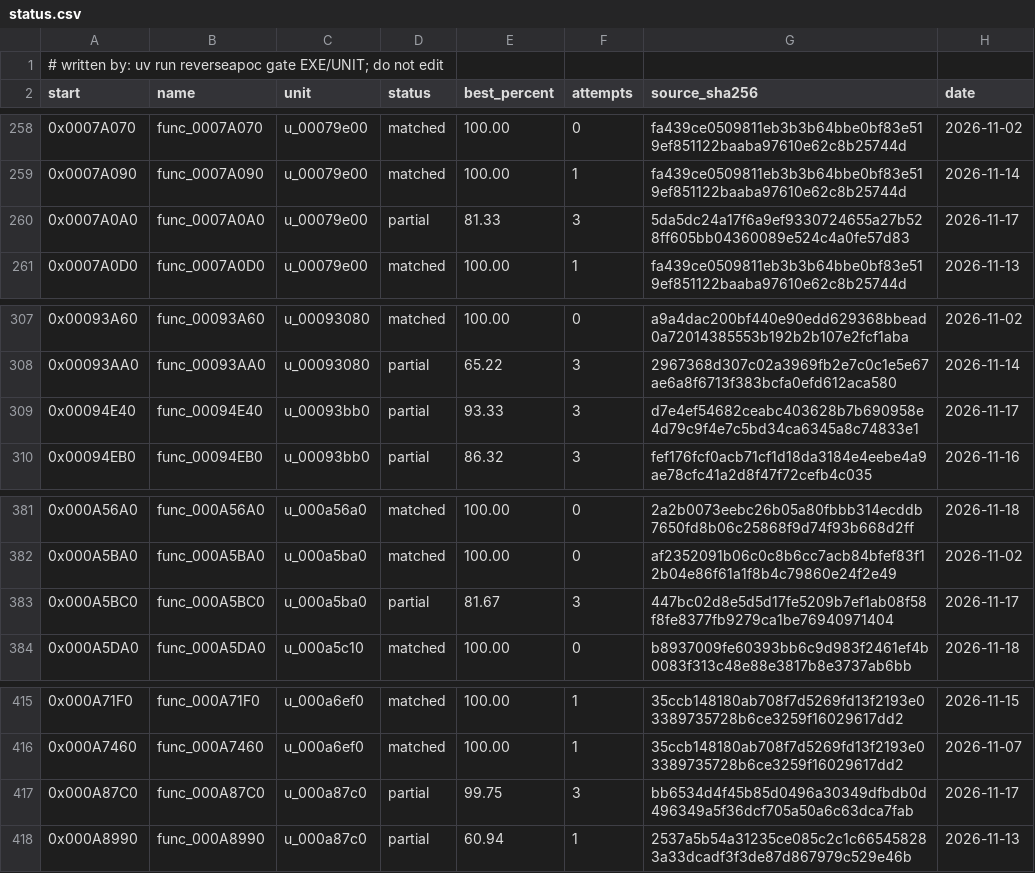
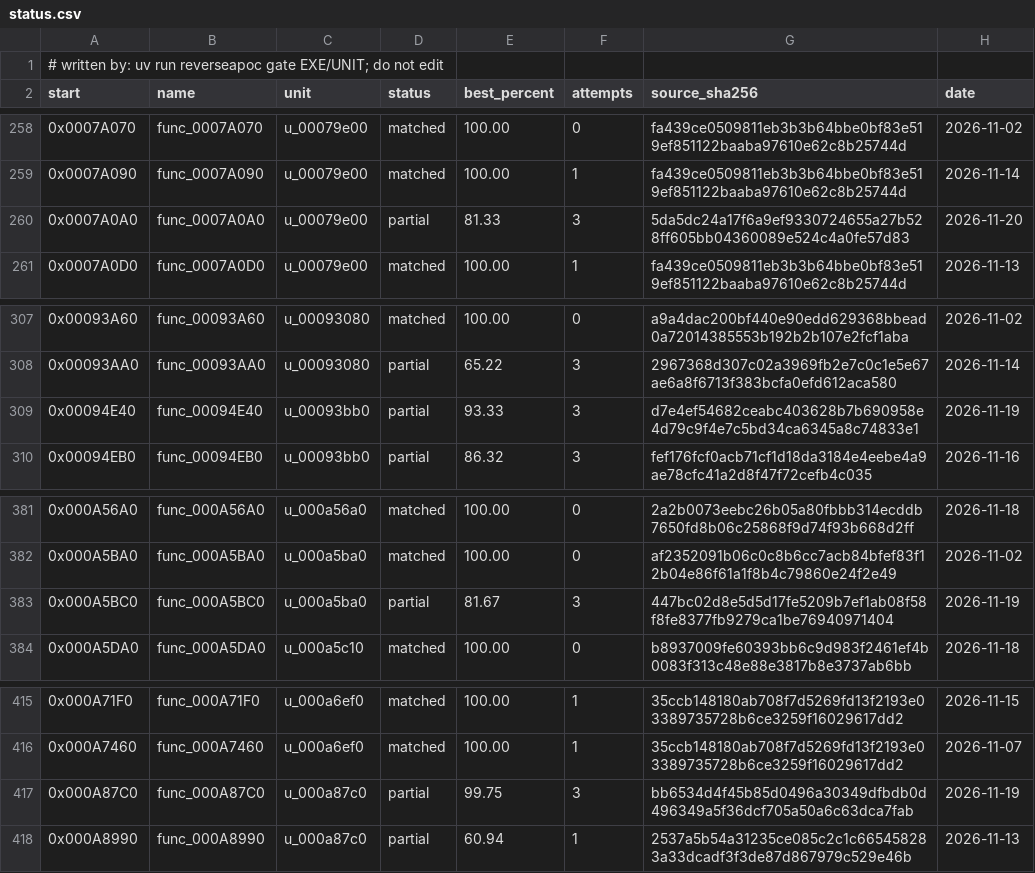
Before and after one commit to ayrtondenner/ReverseApoc, a CSV file: config/tacp/status.csv, drawn as a sheet; only a part is shown, gaps mark what is left out.

```diff
--- a/config/tacp/status.csv
+++ b/config/tacp/status.csv
@@ -259,3 +259,3 @@ start,name,unit,status,best_percent,attempts,source_sha256,date
 0x0007A090,func_0007A090,u_00079e00,matched,100.00,1,fa439ce0509811eb3b3b64bbe0bf83e519ef851122baaba97610e62c8b25744d,2026-11-14
-0x0007A0A0,func_0007A0A0,u_00079e00,partial,81.33,3,5da5dc24a17f6a9ef9330724655a27b528ff605bb04360089e524c4a0fe57d83,2026-11-17
+0x0007A0A0,func_0007A0A0,u_00079e00,partial,81.33,3,5da5dc24a17f6a9ef9330724655a27b528ff605bb04360089e524c4a0fe57d83,2026-11-20
 0x0007A0D0,func_0007A0D0,u_00079e00,matched,100.00,1,fa439ce0509811eb3b3b64bbe0bf83e519ef851122baaba97610e62c8b25744d,2026-11-13
@@ -308,3 +308,3 @@ start,name,unit,status,best_percent,attempts,source_sha256,date
 0x00093AA0,func_00093AA0,u_00093080,partial,65.22,3,2967368d307c02a3969fb2e7c0c1e5e67ae6a8f6713f383bcfa0efd612aca580,2026-11-14
-0x00094E40,func_00094E40,u_00093bb0,partial,93.33,3,d7e4ef54682ceabc403628b7b690958e4d79c9f4e7c5bd34ca6345a8c74833e1,2026-11-17
+0x00094E40,func_00094E40,u_00093bb0,partial,93.33,3,d7e4ef54682ceabc403628b7b690958e4d79c9f4e7c5bd34ca6345a8c74833e1,2026-11-19
 0x00094EB0,func_00094EB0,u_00093bb0,partial,86.32,3,fef176fcf0acb71cf1d18da3184e4eebe4a9ae78cfc41a2d8f47f72cefb4c035,2026-11-16
@@ -382,3 +382,3 @@ start,name,unit,status,best_percent,attempts,source_sha256,date
 0x000A5BA0,func_000A5BA0,u_000a5ba0,matched,100.00,0,af2352091b06c0c8b6cc7acb84bfef83f12b04e86f61a1f8b4c79860e24f2e49,2026-11-02
-0x000A5BC0,func_000A5BC0,u_000a5ba0,partial,81.67,3,447bc02d8e5d5d17fe5209b7ef1ab08f58f8fe8377fb9279ca1be76940971404,2026-11-17
+0x000A5BC0,func_000A5BC0,u_000a5ba0,partial,81.67,3,447bc02d8e5d5d17fe5209b7ef1ab08f58f8fe8377fb9279ca1be76940971404,2026-11-19
 0x000A5DA0,func_000A5DA0,u_000a5c10,matched,100.00,0,b8937009fe60393bb6c9d983f2461ef4b0083f313c48e88e3817b8e3737ab6bb,2026-11-18
@@ -416,3 +416,3 @@ start,name,unit,status,best_percent,attempts,source_sha256,date
 0x000A7460,func_000A7460,u_000a6ef0,matched,100.00,1,35ccb148180ab708f7d5269fd13f2193e03389735728b6ce3259f16029617dd2,2026-11-07
-0x000A87C0,func_000A87C0,u_000a87c0,partial,99.75,3,bb6534d4f45b85d0496a30349dfbdb0d496349a5f36dcf705a50a6c63dca7fab,2026-11-17
+0x000A87C0,func_000A87C0,u_000a87c0,partial,99.75,3,bb6534d4f45b85d0496a30349dfbdb0d496349a5f36dcf705a50a6c63dca7fab,2026-11-19
 0x000A8990,func_000A8990,u_000a87c0,partial,60.94,1,2537a5b54a31235ce085c2c1c665458283a33dcadf3f3de87d867979c529e46b,2026-11-13
```
Also changed, not shown: config/ufo2p/status.csv, 1 other file.
